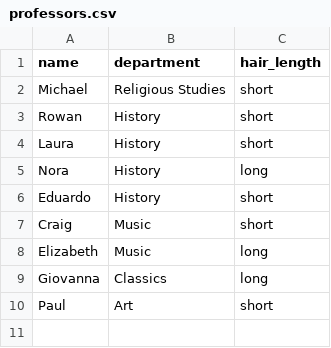
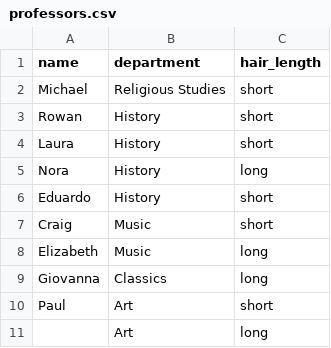
Before and after one commit to sierrawang/code-for-humanities-assignments, a CSV file: assignments/csv-demo/professors.csv, drawn as a sheet.

Commit message:
demo stuff

```diff
--- a/assignments/csv-demo/professors.csv
+++ b/assignments/csv-demo/professors.csv
@@ -10 +10,2 @@ Giovanna,Classics,long
 Paul,Art,short
+,Art,long
```
Also changed, not shown: 4 other files.
